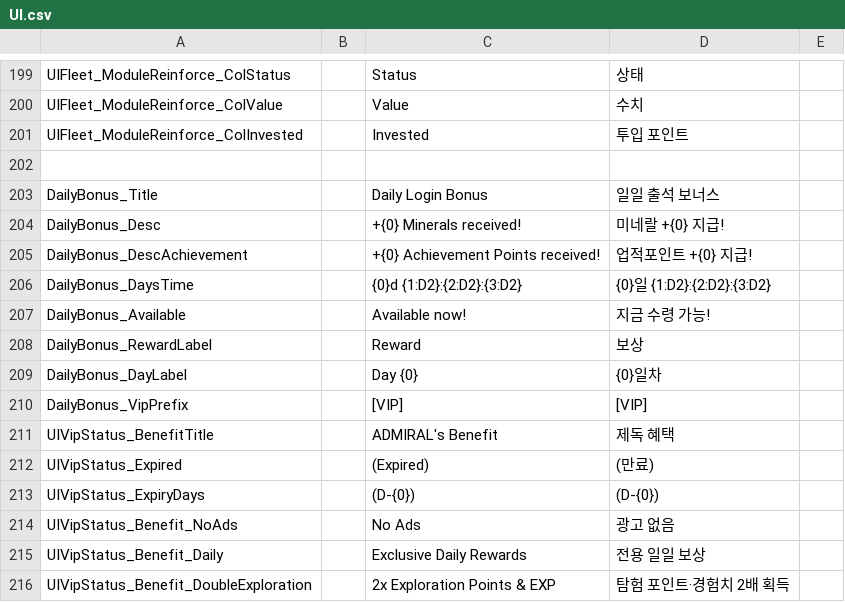
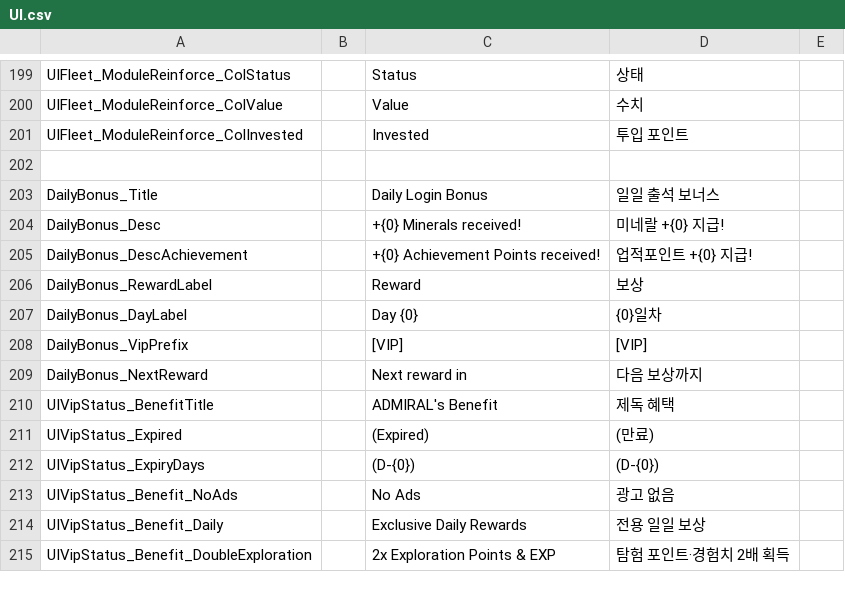
Before and after one commit to gsyan/thefirst_client_unity, a CSV file: Assets/Resources/Localization/csv/UI.csv, drawn as a sheet; only a part is shown, gaps mark what is left out; removed rows and columns are numbered as before the commit, all else as after; the diff names each change by its address in the sheet, - before the commit and + after, or states it on an @@ line.

```diff
--- a/Assets/Resources/Localization/csv/UI.csv
+++ b/Assets/Resources/Localization/csv/UI.csv
-row 206: DailyBonus_DaysTime |  | {0}d {1:D2}:{2:D2}:{3:D2} | {0}일 {1:D2}:{2:D2}:{3:D2}
-row 207: DailyBonus_Available |  | Available now! | 지금 수령 가능!
+row 209: DailyBonus_NextReward |  | Next reward in | 다음 보상까지
```
Also changed, not shown: Assets/Resources/DataTable/Commander/datatable_commander.csv, 13 other files.
